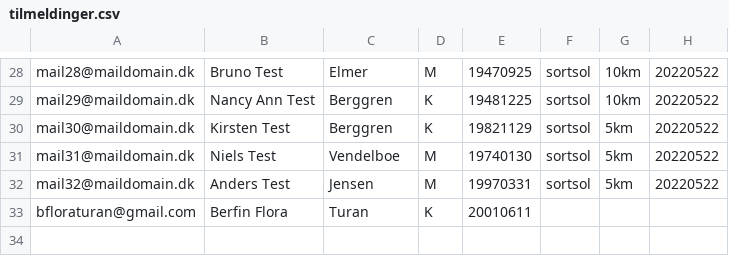
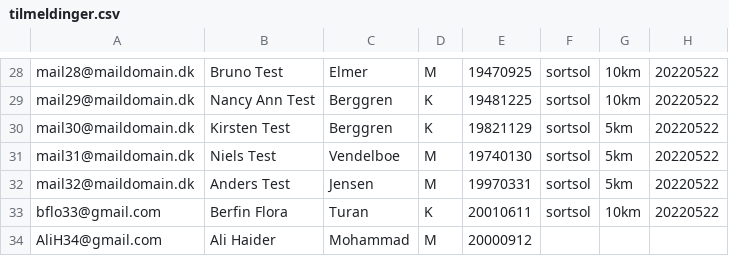
Before and after one commit to Berfin20/03_db, a CSV file: src/main/resources/tilmeldinger.csv, drawn as a sheet; only a part is shown, gaps mark what is left out.

```diff
--- a/src/main/resources/tilmeldinger.csv
+++ b/src/main/resources/tilmeldinger.csv
@@ -32,2 +32,3 @@ mail31@maildomain.dk;Niels Test;Vendelboe;M;19740130;sortsol;5km;20220522
 mail32@maildomain.dk;Anders Test;Jensen;M;19970331;sortsol;5km;20220522
-bfloraturan@gmail.com;Berfin Flora;Turan;K;20010611;;;
+bflo33@gmail.com;Berfin Flora;Turan;K;20010611;sortsol;10km;20220522
+AliH34@gmail.com;Ali Haider;Mohammad;M;20000912;;;
```
Also changed, not shown: 2 other files.
